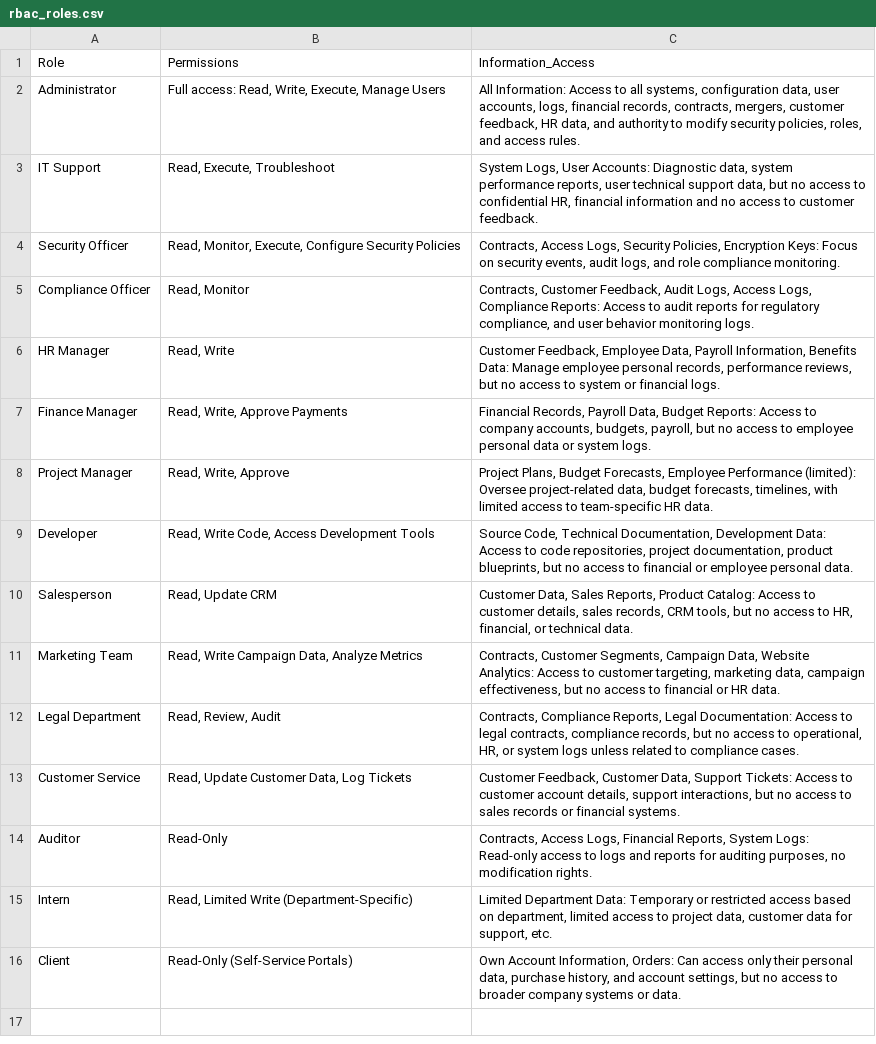
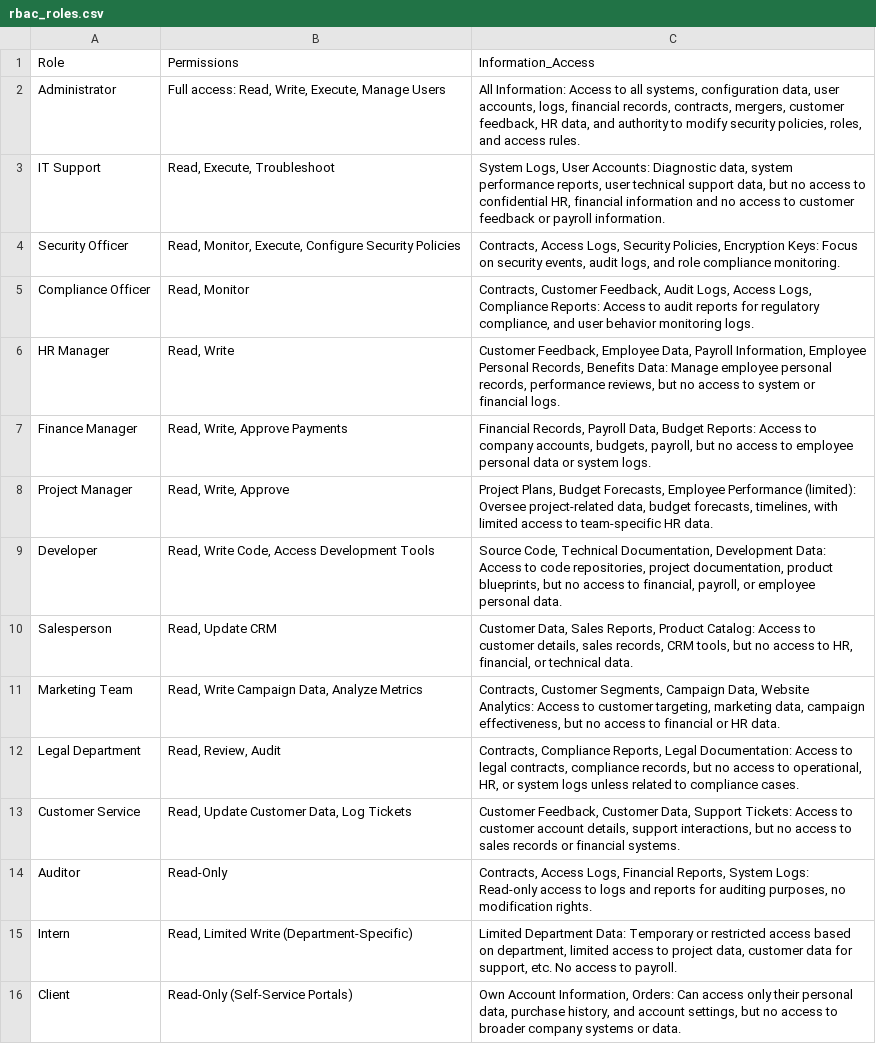
Before and after one commit to aiqqia/LLM-RBAC, a CSV file: data/roles/rbac_roles.csv, drawn as a sheet.

```diff
--- a/data/roles/rbac_roles.csv
+++ b/data/roles/rbac_roles.csv
@@ -2,9 +2,9 @@ Role,Permissions,Information_Access
 Administrator,"Full access: Read, Write, Execute, Manage Users","All Information: Access to all systems, configuration data, user accounts, logs, financial records, contracts, mergers, customer feedback, HR data, and authority to modify security policies, roles, and access rules."
-IT Support,"Read, Execute, Troubleshoot","System Logs, User Accounts: Diagnostic data, system performance reports, user technical support data, but no access to confidential HR, financial information and no access to customer feedback."
+IT Support,"Read, Execute, Troubleshoot","System Logs, User Accounts: Diagnostic data, system performance reports, user technical support data, but no access to confidential HR, financial information and no access to customer feedback or payroll information."
 Security Officer,"Read, Monitor, Execute, Configure Security Policies","Contracts, Access Logs, Security Policies, Encryption Keys: Focus on security events, audit logs, and role compliance monitoring."
 Compliance Officer,"Read, Monitor","Contracts, Customer Feedback, Audit Logs, Access Logs, Compliance Reports: Access to audit reports for regulatory compliance, and user behavior monitoring logs."
-HR Manager,"Read, Write","Customer Feedback, Employee Data, Payroll Information, Benefits Data: Manage employee personal records, performance reviews, but no access to system or financial logs."
+HR Manager,"Read, Write","Customer Feedback, Employee Data, Payroll Information, Employee Personal Records, Benefits Data: Manage employee personal records, performance reviews, but no access to system or financial logs."
 Finance Manager,"Read, Write, Approve Payments","Financial Records, Payroll Data, Budget Reports: Access to company accounts, budgets, payroll, but no access to employee personal data or system logs."
 Project Manager,"Read, Write, Approve","Project Plans, Budget Forecasts, Employee Performance (limited): Oversee project-related data, budget forecasts, timelines, with limited access to team-specific HR data."
-Developer,"Read, Write Code, Access Development Tools","Source Code, Technical Documentation, Development Data: Access to code repositories, project documentation, product blueprints, but no access to financial or employee personal data."
+Developer,"Read, Write Code, Access Development Tools","Source Code, Technical Documentation, Development Data: Access to code repositories, project documentation, product blueprints, but no access to financial, payroll, or employee personal data."
 Salesperson,"Read, Update CRM","Customer Data, Sales Reports, Product Catalog: Access to customer details, sales records, CRM tools, but no access to HR, financial, or technical data."
@@ -14,3 +14,3 @@ Customer Service,"Read, Update Customer Data, Log Tickets","Customer Feedback, C
 Auditor,Read-Only,"Contracts, Access Logs, Financial Reports, System Logs: Read-only access to logs and reports for auditing purposes, no modification rights."
-Intern,"Read, Limited Write (Department-Specific)","Limited Department Data: Temporary or restricted access based on department, limited access to project data, customer data for support, etc."
+Intern,"Read, Limited Write (Department-Specific)","Limited Department Data: Temporary or restricted access based on department, limited access to project data, customer data for support, etc. No access to payroll."
 Client,Read-Only (Self-Service Portals),"Own Account Information, Orders: Can access only their personal data, purchase history, and account settings, but no access to broader company systems or data."
```
Also changed, not shown: 3 other files.
